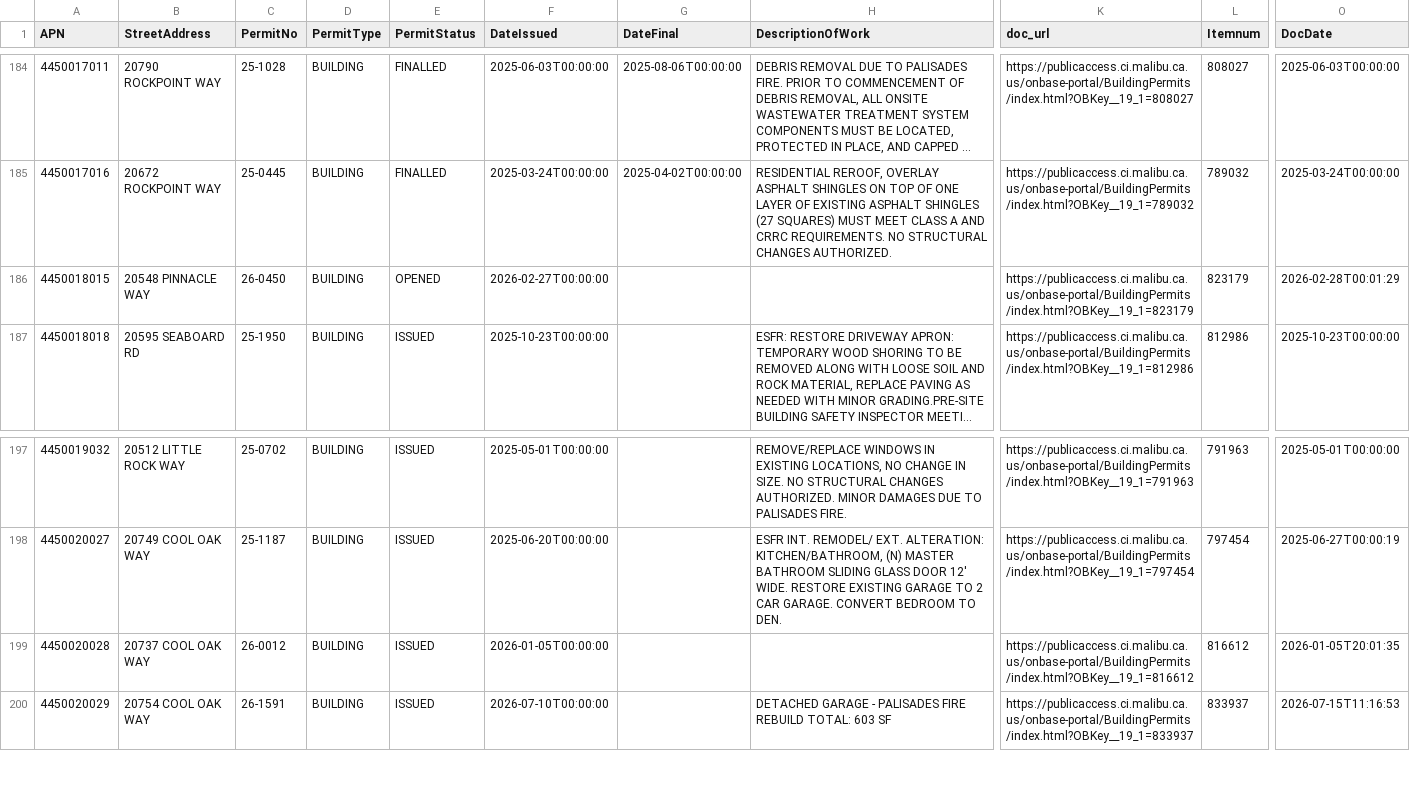
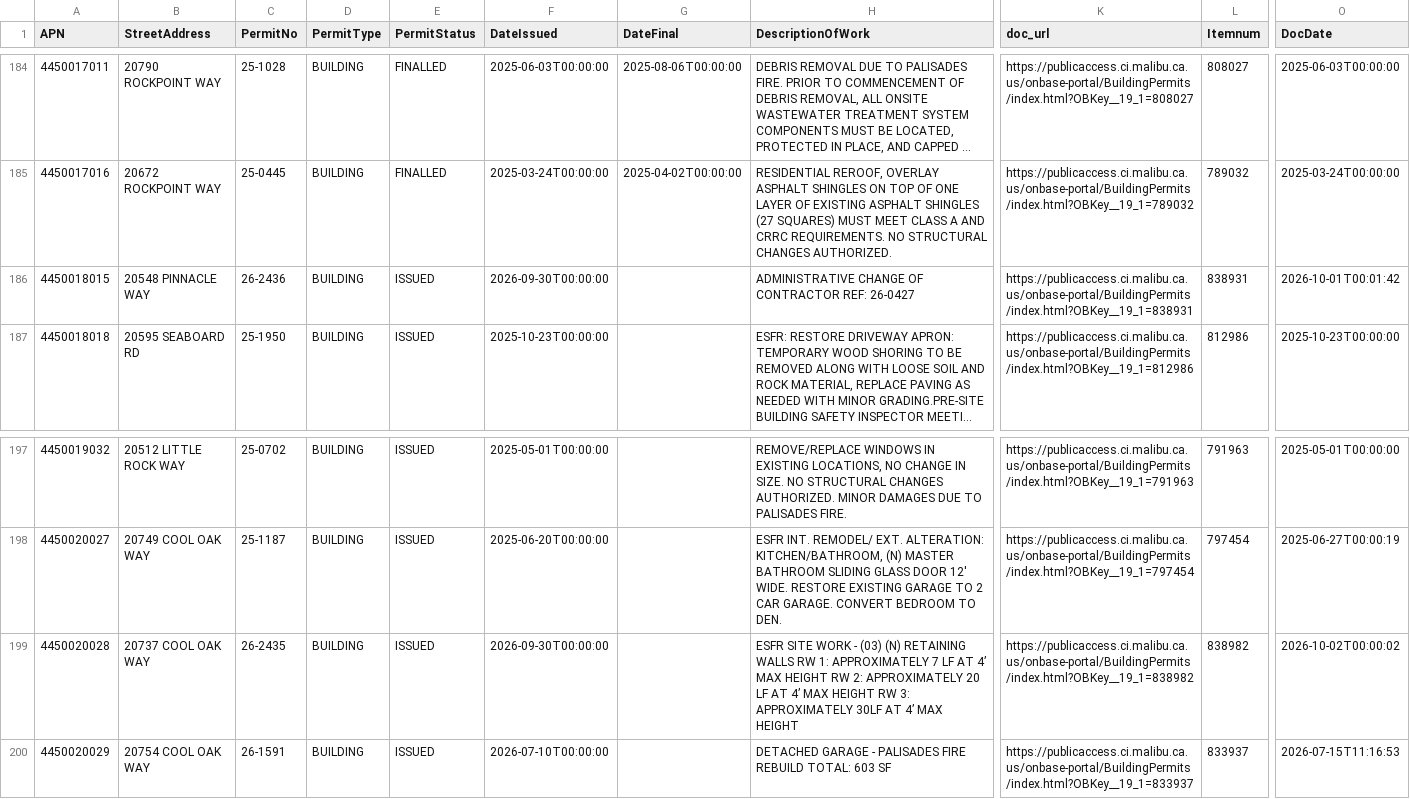
Before and after one commit to maliburebuildtaskforce/permit-tracker, a CSV file: data/palisades_permits_priority.csv, drawn as a sheet; only a part is shown, gaps mark what is left out; long unchanged cells end in …; the diff names each change by its address in the sheet, - before the commit and + after, or states it on an @@ line.

```diff
--- a/data/palisades_permits_priority.csv
+++ b/data/palisades_permits_priority.csv
-C186 (PermitNo): 26-0450
+C186 (PermitNo): 26-2436
-E186 (PermitStatus): OPENED
+E186 (PermitStatus): ISSUED
-F186 (DateIssued): 2026-02-27T00:00:00
+F186 (DateIssued): 2026-09-30T00:00:00
-H186 (DescriptionOfWork): (empty)
+H186 (DescriptionOfWork): ADMINISTRATIVE CHANGE OF CONTRACTOR REF: 26-0427
-K186 (doc_url): https://publicaccess.ci.malibu.ca.us/onbase-portal/BuildingPermits/index.html?OBKey__19_1=823179
+K186 (doc_url): https://publicaccess.ci.malibu.ca.us/onbase-portal/BuildingPermits/index.html?OBKey__19_1=838931
-L186 (Itemnum): 823179
+L186 (Itemnum): 838931
-O186 (DocDate): 2026-02-28T00:01:29
+O186 (DocDate): 2026-10-01T00:01:42
-C199 (PermitNo): 26-0012
+C199 (PermitNo): 26-2435
-F199 (DateIssued): 2026-01-05T00:00:00
+F199 (DateIssued): 2026-09-30T00:00:00
-H199 (DescriptionOfWork): (empty)
+H199 (DescriptionOfWork): ESFR SITE WORK - (03) (N) RETAINING WALLS RW 1: APPROXIMATELY 7 LF AT 4’ MAX HEIGHT RW 2: APPROXIMATELY 20 LF AT 4’ MAX HEIGHT RW 3: APPROXIMATELY 30LF AT 4’ MAX HEIGHT
-K199 (doc_url): https://publicaccess.ci.malibu.ca.us/onbase-portal/BuildingPermits/index.html?OBKey__19_1=816612
+K199 (doc_url): https://publicaccess.ci.malibu.ca.us/onbase-portal/BuildingPermits/index.html?OBKey__19_1=838982
-L199 (Itemnum): 816612
+L199 (Itemnum): 838982
-O199 (DocDate): 2026-01-05T20:01:35
+O199 (DocDate): 2026-10-02T00:00:02
```
Also changed, not shown: data/palisades_permits_reports.csv.
